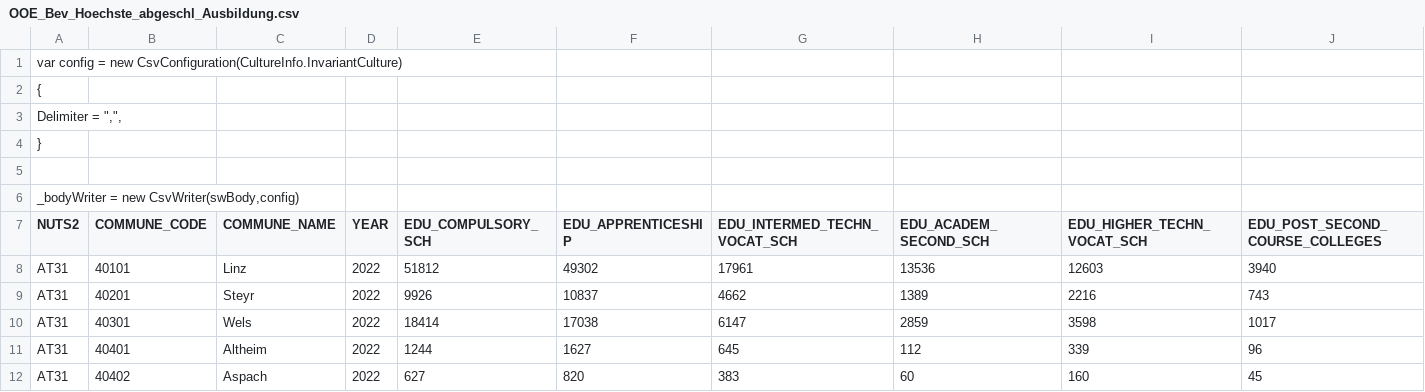
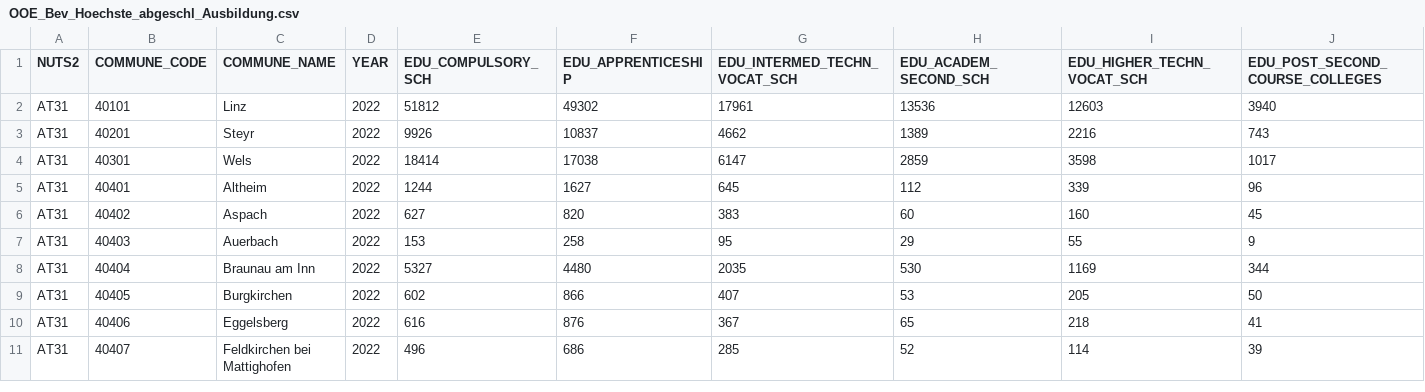
Before and after one commit to Sofi-alt/Data1, a CSV file: OOE_Bev_Hoechste_abgeschl_Ausbildung.csv, drawn as a sheet; only a part is shown; the shorter side is filled out with more unchanged rows; rows hold the shown columns only; the diff names each change by its address in the sheet, - before the commit and + after, or states it on an @@ line.

Commit message:
Update OOE_Bev_Hoechste_abgeschl_Ausbildung.csv

```diff
--- a/OOE_Bev_Hoechste_abgeschl_Ausbildung.csv
+++ b/OOE_Bev_Hoechste_abgeschl_Ausbildung.csv
-row 1: var config = new CsvConfiguration(CultureInfo.InvariantCulture)
-row 2: {
-row 3: Delimiter = ",",
-row 4: }
-row 5: (empty)
-row 6: _bodyWriter = new CsvWriter(swBody,config)
```
